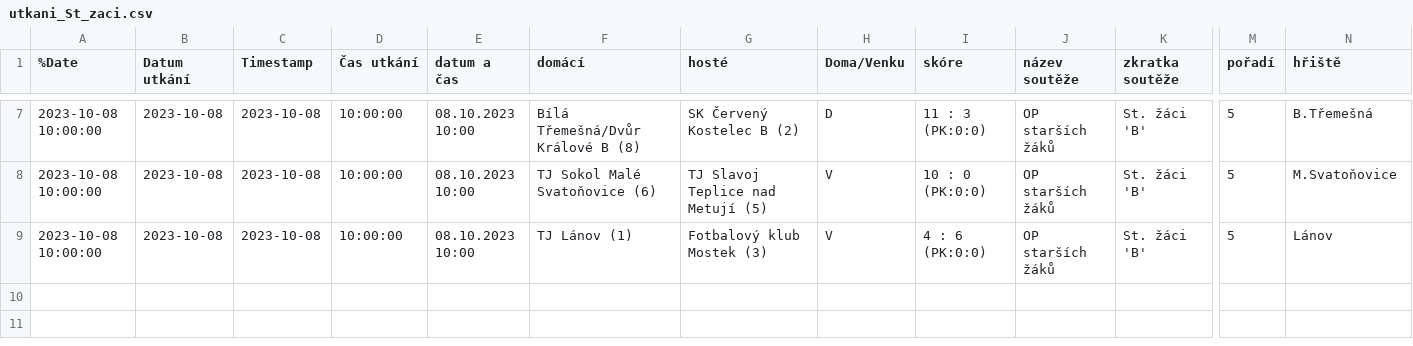
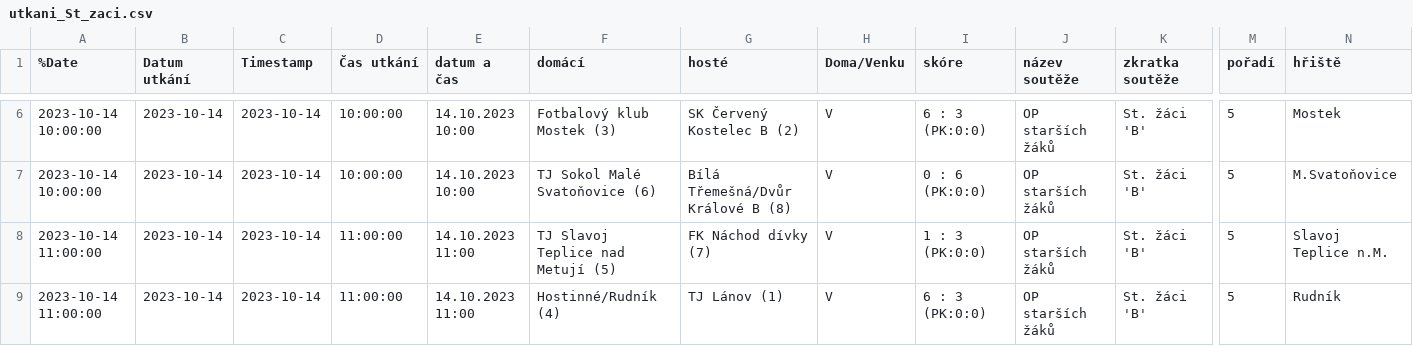
Before and after one commit to MustafaHadzi/bt_matches, a CSV file: utkani_St_zaci.csv, drawn as a sheet; only a part is shown, gaps mark what is left out; addresses are those after the commit; rows hold the shown columns only; the diff covers the shown part only; the diff names each change by its address in the sheet, - before the commit and + after, or states it on an @@ line.

```diff
--- a/utkani_St_zaci.csv
+++ b/utkani_St_zaci.csv
-A6:A7 (%Date): 2023-10-08 10:00:00
+A6:A7 (%Date): 2023-10-14 10:00:00
-B6:B8 (Datum utkání): 2023-10-08
+B6:B8 (Datum utkání): 2023-10-14
-C6:C8 (Timestamp): 2023-10-08
+C6:C8 (Timestamp): 2023-10-14
-E6:E7 (datum a čas): 08.10.2023 10:00
+E6:E7 (datum a čas): 14.10.2023 10:00
-F6 (domácí): Bílá Třemešná/Dvůr Králové B (8)
+F6 (domácí): Fotbalový klub Mostek (3)
-H6 (Doma/Venku): D
+H6 (Doma/Venku): V
-I6 (skóre): 11 : 3 (PK:0:0)
+I6 (skóre): 6 : 3 (PK:0:0)
-N6 (hřiště): B.Třemešná
+N6 (hřiště): Mostek
-G7 (hosté): TJ Slavoj Teplice nad Metují (5)
+G7 (hosté): Bílá Třemešná/Dvůr Králové B (8)
-I7 (skóre): 10 : 0 (PK:0:0)
+I7 (skóre): 0 : 6 (PK:0:0)
-A8 (%Date): 2023-10-08 10:00:00
+A8 (%Date): 2023-10-14 11:00:00
-D8 (Čas utkání): 10:00:00
+D8 (Čas utkání): 11:00:00
-E8 (datum a čas): 08.10.2023 10:00
+E8 (datum a čas): 14.10.2023 11:00
-F8 (domácí): TJ Lánov (1)
+F8 (domácí): TJ Slavoj Teplice nad Metují (5)
-G8 (hosté): Fotbalový klub Mostek (3)
+G8 (hosté): FK Náchod dívky (7)
-I8 (skóre): 4 : 6 (PK:0:0)
+I8 (skóre): 1 : 3 (PK:0:0)
-N8 (hřiště): Lánov
+N8 (hřiště): Slavoj Teplice n.M.
+row 9: 2023-10-14 11:00:00 | 2023-10-14 | 2023-10-14 | 11:00:00 | 14.10.2023 11:00 | Hostinné/Rudník (4) | TJ Lánov (1) | V | 6 : 3 (PK:0:0) | OP starších žáků | St. žáci 'B' | 5 | Rudník
```
Also changed, not shown: 1 removed row and 34 edited cells elsewhere in this file.
